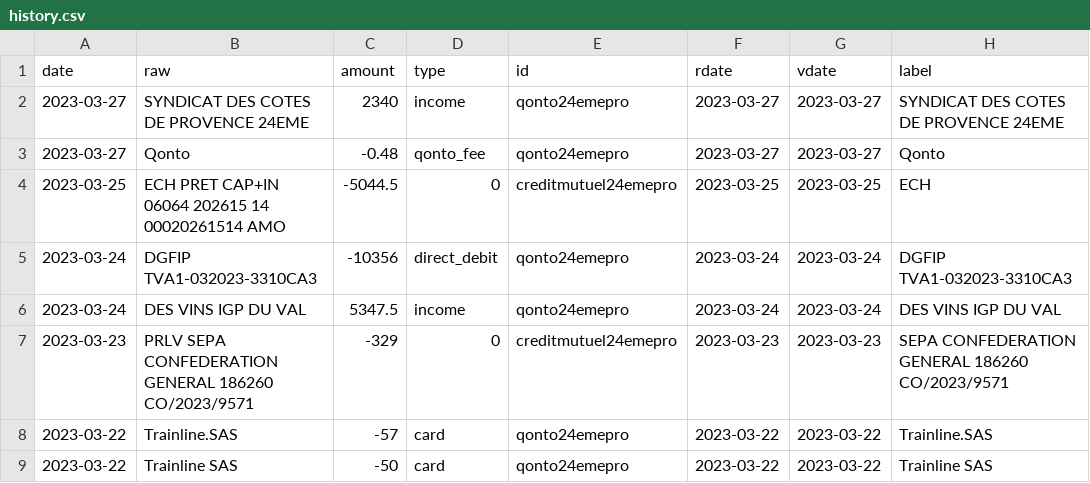
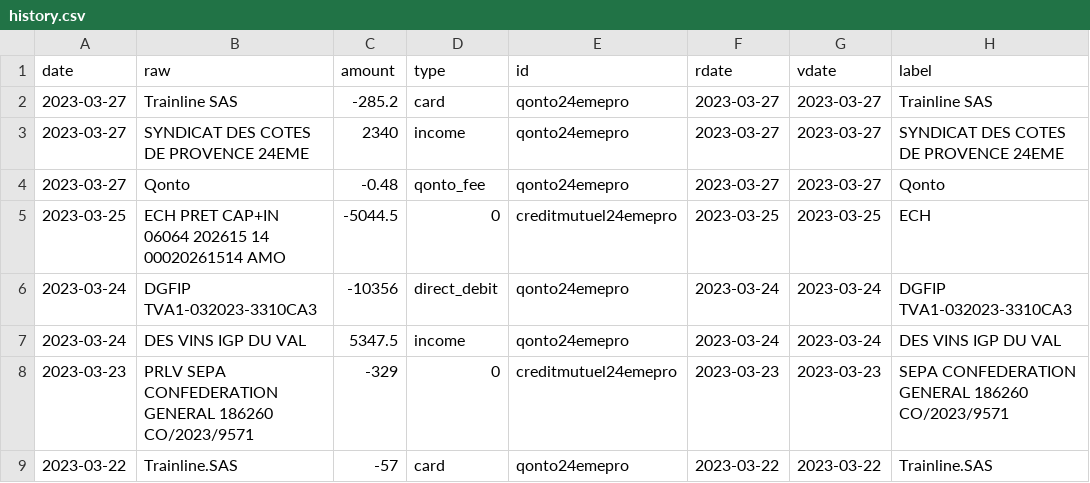
Before and after one commit to 24eme/banque, a CSV file: data/history.csv, drawn as a sheet; only a part is shown; the shorter side is filled out with more unchanged rows; the diff names each change by its address in the sheet, - before the commit and + after, or states it on an @@ line.

Commit message:
Mise à jour des opérations (qonto)

```diff
--- a/data/history.csv
+++ b/data/history.csv
+row 2: 2023-03-27 | Trainline SAS | -285.2 | card | qonto24emepro | 2023-03-27 | 2023-03-27 | Trainline SAS
```
